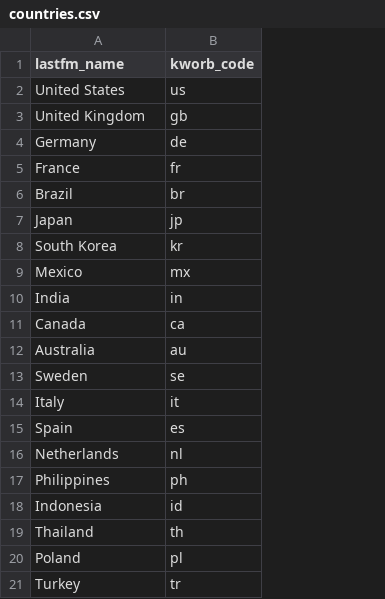
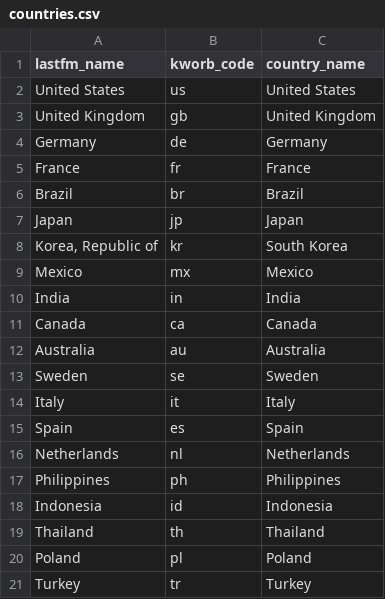
Before and after one commit to 0NaNengNa0/world-genre, a CSV file: backend/seeds/countries.csv, drawn as a sheet; the diff names each change by its address in the sheet, - before the commit and + after, or states it on an @@ line.

```diff
--- a/backend/seeds/countries.csv
+++ b/backend/seeds/countries.csv
+column C (country_name), rows 2-21: United States | United Kingdom | Germany | France | Brazil | Japan | South Korea | Mexico | India | Canada | Australia | Sweden | Italy | Spain | Netherlands | Philippines | Indonesia | Thailand | Poland | Turkey
-A8 (lastfm_name): South Korea
+A8 (lastfm_name): Korea, Republic of
```
Also changed, not shown: 14 other files.
